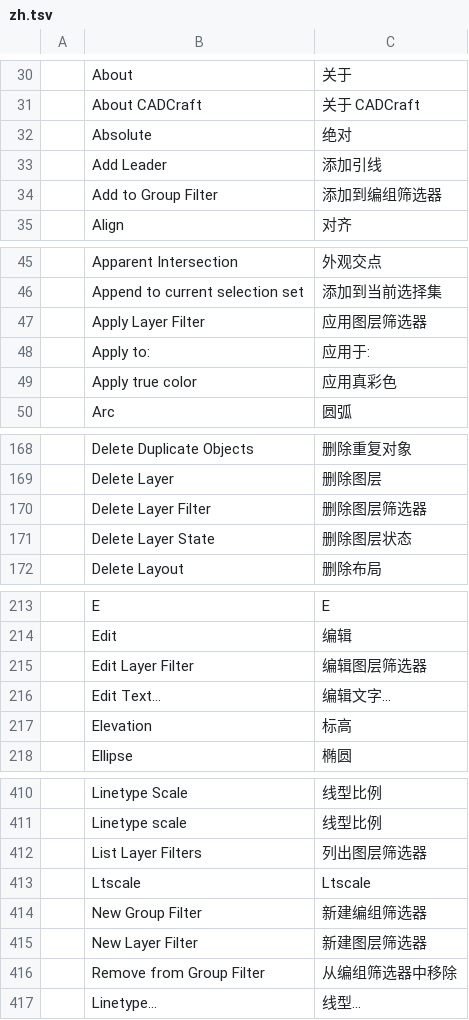
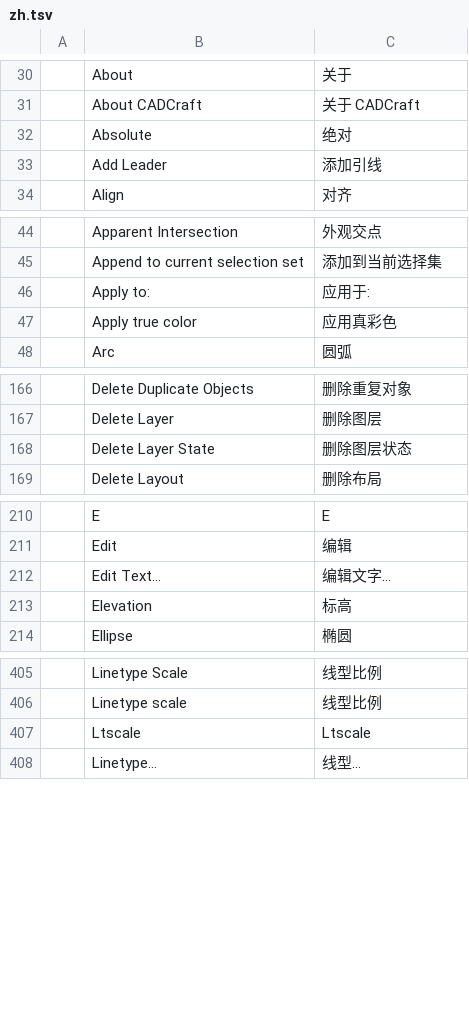
Before and after one commit to storytold/cadcraft, a TSV file: crates/ui-egui/src/i18n/zh.tsv, drawn as a sheet; only a part is shown, gaps mark what is left out; the diff covers the shown part only; the diff names each change by its address in the sheet, - before the commit and + after, or states it on an @@ line.

Commit message:
Layer filters: keep inverted nested filters inside the parent, skip unreadable payloads, compare selection state; drop Chinese strings and gaps row

```diff
--- a/crates/ui-egui/src/i18n/zh.tsv
+++ b/crates/ui-egui/src/i18n/zh.tsv
-row 34:  | Add to Group Filter | 添加到编组筛选器
-row 47:  | Apply Layer Filter | 应用图层筛选器
-row 170:  | Delete Layer Filter | 删除图层筛选器
-row 215:  | Edit Layer Filter | 编辑图层筛选器
-row 412:  | List Layer Filters | 列出图层筛选器
-row 414:  | New Group Filter | 新建编组筛选器
-row 415:  | New Layer Filter | 新建图层筛选器
-row 416:  | Remove from Group Filter | 从编组筛选器中移除
```
Also changed, not shown: 1 removed row elsewhere in this file, 5 other files.
